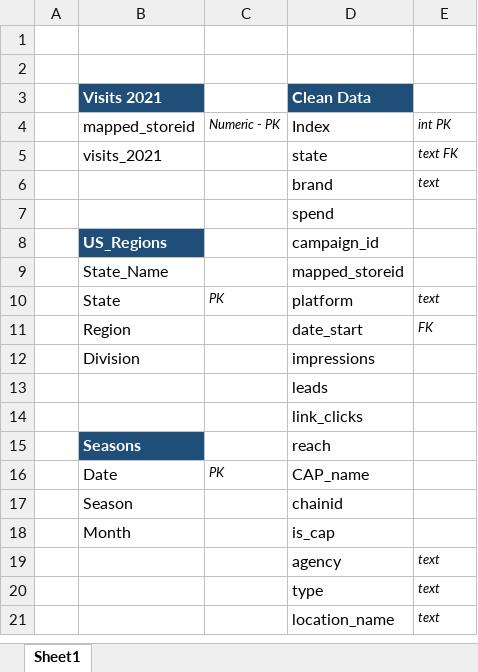
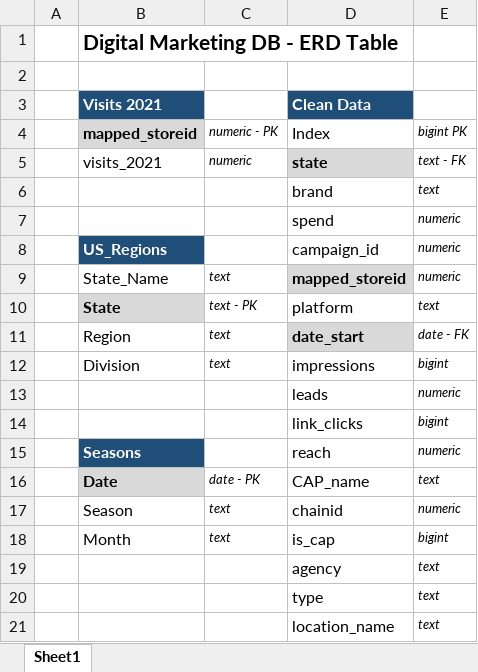
Before and after one commit to marielakinn/Social_media, an Excel workbook: SQL Queries and ERD/ERD Table.xlsx, sheet Sheet1, drawn as a sheet; values as stored, in another font and other column widths than the file's, no borders; charts and pictures not drawn; the diff names each change by its address in the sheet, - before the commit and + after, or states it on an @@ line.

Commit message:
updated ERD table

```diff
--- a/SQL Queries and ERD/ERD Table.xlsx (sheet Sheet1)
+++ b/SQL Queries and ERD/ERD Table.xlsx (sheet Sheet1)
-B1 (mapped_storeid): (empty)
+B1 (mapped_storeid): Digital Marketing DB - ERD Table
@@ B4 fill: none → #D9D9D9, bold: off → on @@
-C4: Numeric - PK
+C4: numeric - PK
-E4: int PK
+E4: bigint PK
-C5 (numeric - PK): (empty)
+C5 (numeric - PK): numeric
@@ D5 fill: none → #D9D9D9, bold: off → on @@
-E5 (bigint PK): text FK
+E5 (bigint PK): text - FK
-E7:E9 (bigint PK): (empty)
+E7:E9 (bigint PK): numeric
-C9 (numeric - PK): (empty)
+C9 (numeric - PK): text
@@ D9 fill: none → #D9D9D9, bold: off → on @@
@@ B10 fill: none → #D9D9D9, bold: off → on @@
-C10 (numeric - PK): PK
+C10 (numeric - PK): text - PK
-C11:C12 (numeric - PK): (empty)
+C11:C12 (numeric - PK): text
@@ D11 fill: none → #D9D9D9, bold: off → on @@
-E11 (bigint PK): FK
+E11 (bigint PK): date - FK
-E12 (bigint PK): (empty)
+E12 (bigint PK): bigint
-E13 (bigint PK): (empty)
+E13 (bigint PK): numeric
-E14 (bigint PK): (empty)
+E14 (bigint PK): bigint
-E15 (bigint PK): (empty)
+E15 (bigint PK): numeric
@@ B16 fill: none → #D9D9D9, bold: off → on @@
-C16 (numeric - PK): PK
+C16 (numeric - PK): date - PK
-E16 (bigint PK): (empty)
+E16 (bigint PK): text
-C17:C18 (numeric - PK): (empty)
+C17:C18 (numeric - PK): text
-E17 (bigint PK): (empty)
+E17 (bigint PK): numeric
-E18 (bigint PK): (empty)
+E18 (bigint PK): bigint
```
